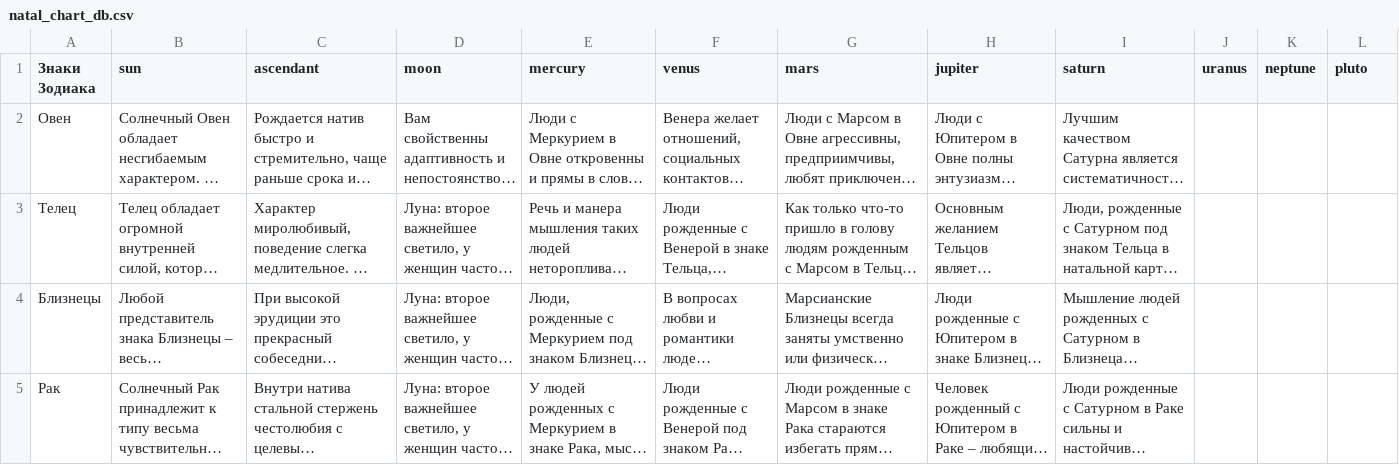
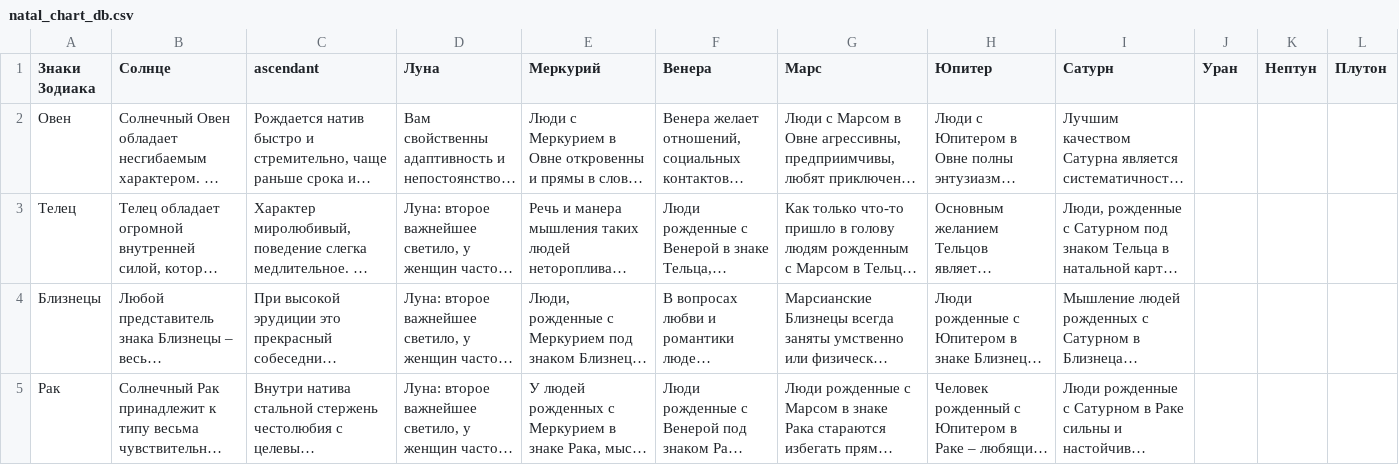
Before and after one commit to garaevmir/TG-bot-python-project, a CSV file: natal_chart_db.csv, drawn as a sheet; only a part is shown; long unchanged cells end in …; the diff names each change by its address in the sheet, - before the commit and + after, or states it on an @@ line.

Commit message:
db updated

```diff
--- a/natal_chart_db.csv
+++ b/natal_chart_db.csv
-B1: sun
+B1: Солнце
-D1: moon
+D1: Луна
-E1: mercury
+E1: Меркурий
-F1: venus
+F1: Венера
-G1: mars
+G1: Марс
-H1: jupiter
+H1: Юпитер
-I1: saturn
+I1: Сатурн
-J1: uranus
+J1: Уран
-K1: neptune
+K1: Нептун
-L1: pluto
+L1: Плутон
```
